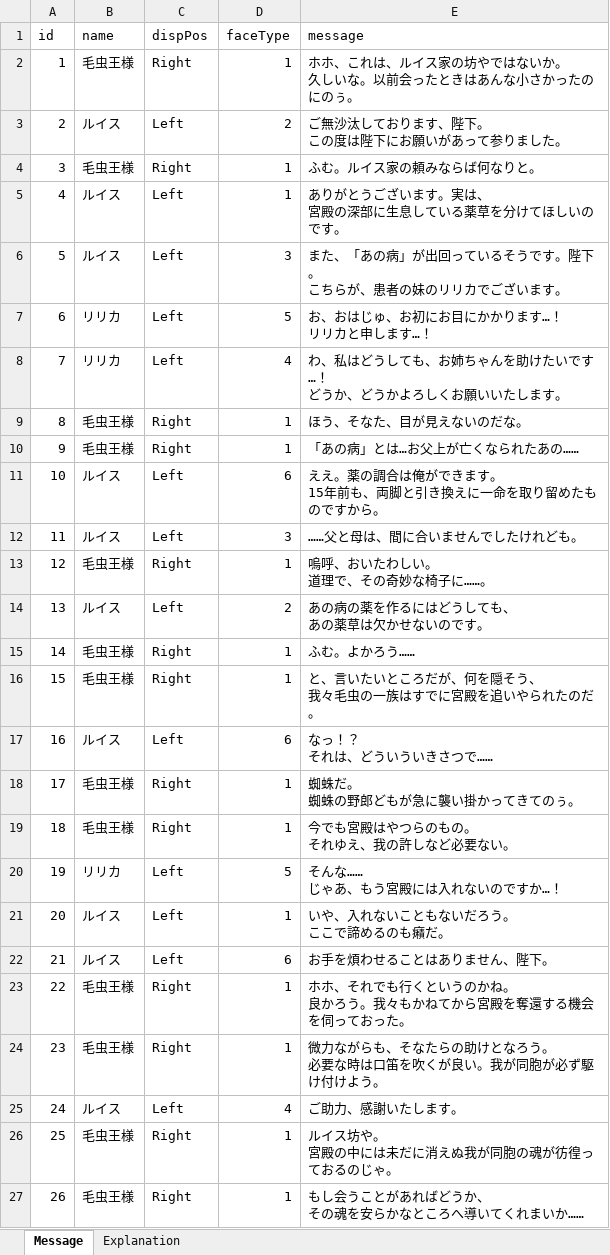
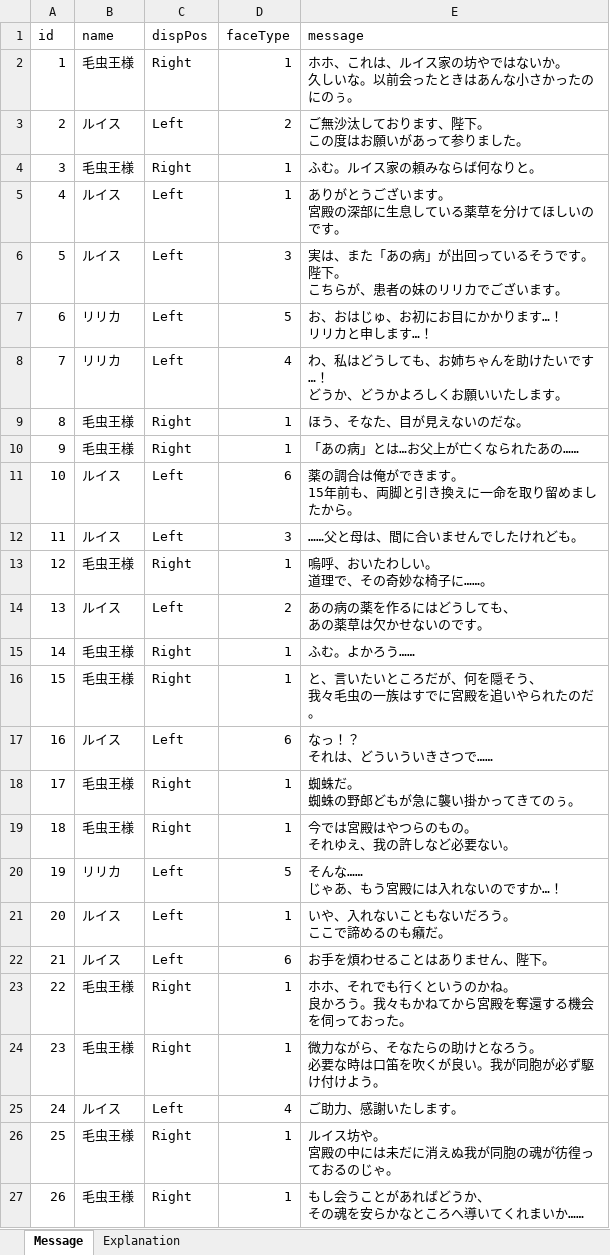
Before and after one commit to teppeiniitsuma/TGSProject, an Excel workbook: TGSProject/Assets/Resources/MessageData/Excels/Prologue.xlsx, sheet Message, drawn as a sheet; values as stored, in another font and other column widths than the file's, no borders; table styles not drawn; ↵ is a line break in a cell; the diff names each change by its address in the sheet, - before the commit and + after, or states it on an @@ line.

```diff
--- a/TGSProject/Assets/Resources/MessageData/Excels/Prologue.xlsx (sheet Message)
+++ b/TGSProject/Assets/Resources/MessageData/Excels/Prologue.xlsx (sheet Message)
-E3 (message): ご無沙汰しております、陛下。 ↵ この度は陛下にお願いがあって参りました。
+E3 (message): ご無沙汰しております、陛下。 ↵ この度はお願いがあって参りました。
-E5 (message): ありがとうございます。実は、 ↵ 宮殿の深部に生息している薬草を分けてほしいのです。
+E5 (message): ありがとうございます。 ↵ 宮殿の深部に生息している薬草を分けてほしいのです。
-E6 (message): また、「あの病」が出回っているそうです。陛下。 ↵ こちらが、患者の妹のリリカでございます。
+E6 (message): 実は、また「あの病」が出回っているそうです。陛下。 ↵ こちらが、患者の妹のリリカでございます。
-E11 (message): ええ。薬の調合は俺ができます。 ↵ 15年前も、両脚と引き換えに一命を取り留めたものですから。
+E11 (message): 薬の調合は俺ができます。 ↵ 15年前も、両脚と引き換えに一命を取り留めましたから。
-E19 (message): 今でも宮殿はやつらのもの。 ↵ それゆえ、我の許しなど必要ない。
+E19 (message): 今では宮殿はやつらのもの。 ↵ それゆえ、我の許しなど必要ない。
-E24 (message): …力ながらも、そなた…
+E24 (message): …力ながら、そなた…
```
Also changed, not shown: TGSProject/Assets/Resources/MessageData/Excels/Stage01_HerbGet.xlsx, TGSProject/Assets/Resources/MessageData/Excels/Stage01_Medusa.xlsx, 52 other files.
